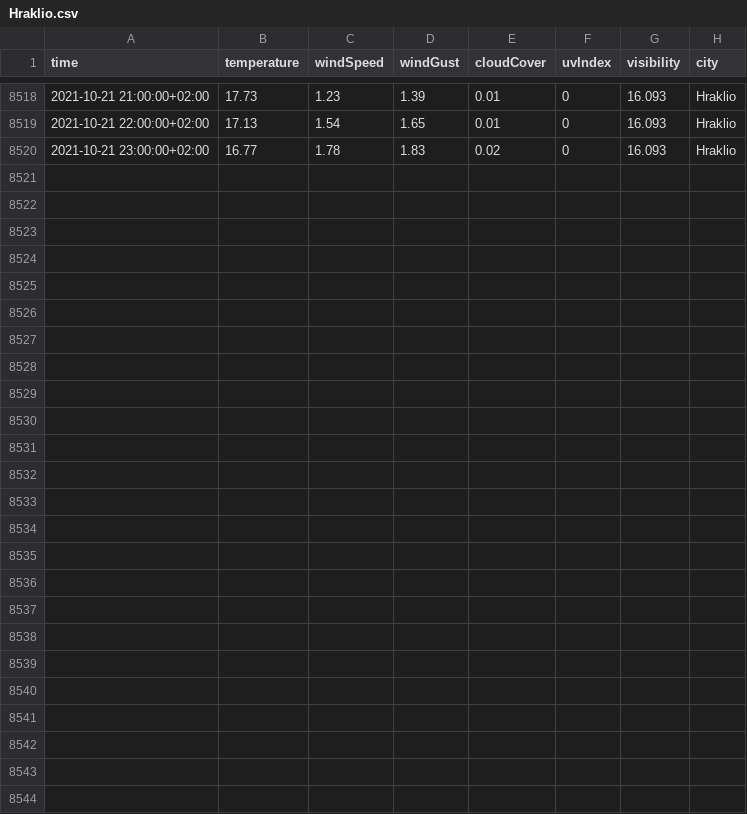
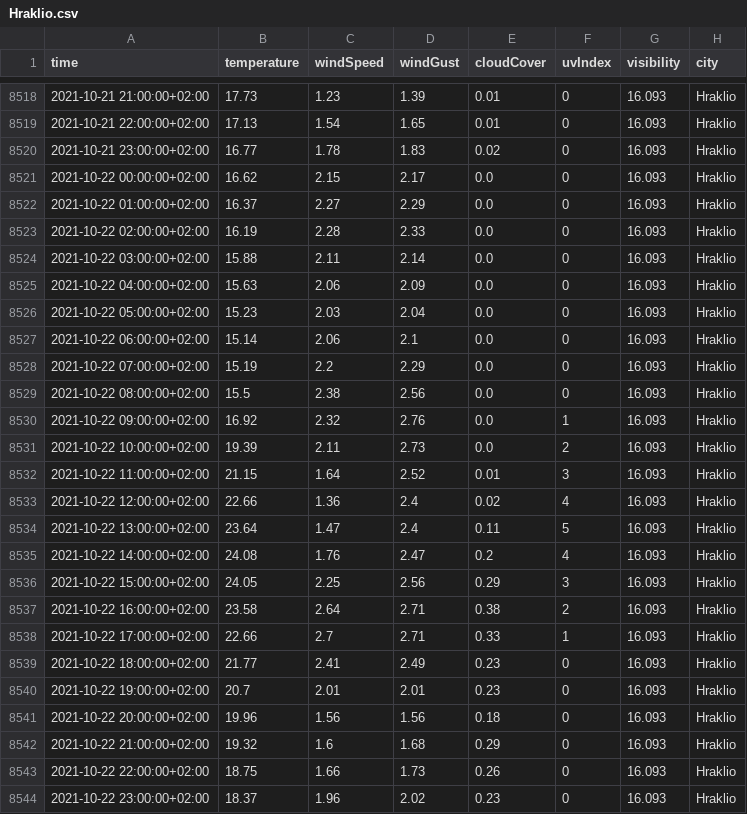
Before and after one commit to ThanosPourikis/Thesis, a CSV file: datasets/weather_data/Hraklio.csv, drawn as a sheet; only a part is shown, gaps mark what is left out; the diff names each change by its address in the sheet, - before the commit and + after, or states it on an @@ line.

```diff
--- a/datasets/weather_data/Hraklio.csv
+++ b/datasets/weather_data/Hraklio.csv
+row 8521: 2021-10-22 00:00:00+02:00 | 16.62 | 2.15 | 2.17 | 0.0 | 0 | 16.093 | Hraklio
+row 8522: 2021-10-22 01:00:00+02:00 | 16.37 | 2.27 | 2.29 | 0.0 | 0 | 16.093 | Hraklio
+row 8523: 2021-10-22 02:00:00+02:00 | 16.19 | 2.28 | 2.33 | 0.0 | 0 | 16.093 | Hraklio
+row 8524: 2021-10-22 03:00:00+02:00 | 15.88 | 2.11 | 2.14 | 0.0 | 0 | 16.093 | Hraklio
+row 8525: 2021-10-22 04:00:00+02:00 | 15.63 | 2.06 | 2.09 | 0.0 | 0 | 16.093 | Hraklio
+row 8526: 2021-10-22 05:00:00+02:00 | 15.23 | 2.03 | 2.04 | 0.0 | 0 | 16.093 | Hraklio
+row 8527: 2021-10-22 06:00:00+02:00 | 15.14 | 2.06 | 2.1 | 0.0 | 0 | 16.093 | Hraklio
+row 8528: 2021-10-22 07:00:00+02:00 | 15.19 | 2.2 | 2.29 | 0.0 | 0 | 16.093 | Hraklio
+row 8529: 2021-10-22 08:00:00+02:00 | 15.5 | 2.38 | 2.56 | 0.0 | 0 | 16.093 | Hraklio
+row 8530: 2021-10-22 09:00:00+02:00 | 16.92 | 2.32 | 2.76 | 0.0 | 1 | 16.093 | Hraklio
+row 8531: 2021-10-22 10:00:00+02:00 | 19.39 | 2.11 | 2.73 | 0.0 | 2 | 16.093 | Hraklio
+row 8532: 2021-10-22 11:00:00+02:00 | 21.15 | 1.64 | 2.52 | 0.01 | 3 | 16.093 | Hraklio
+row 8533: 2021-10-22 12:00:00+02:00 | 22.66 | 1.36 | 2.4 | 0.02 | 4 | 16.093 | Hraklio
+row 8534: 2021-10-22 13:00:00+02:00 | 23.64 | 1.47 | 2.4 | 0.11 | 5 | 16.093 | Hraklio
+row 8535: 2021-10-22 14:00:00+02:00 | 24.08 | 1.76 | 2.47 | 0.2 | 4 | 16.093 | Hraklio
+row 8536: 2021-10-22 15:00:00+02:00 | 24.05 | 2.25 | 2.56 | 0.29 | 3 | 16.093 | Hraklio
+row 8537: 2021-10-22 16:00:00+02:00 | 23.58 | 2.64 | 2.71 | 0.38 | 2 | 16.093 | Hraklio
+row 8538: 2021-10-22 17:00:00+02:00 | 22.66 | 2.7 | 2.71 | 0.33 | 1 | 16.093 | Hraklio
+row 8539: 2021-10-22 18:00:00+02:00 | 21.77 | 2.41 | 2.49 | 0.23 | 0 | 16.093 | Hraklio
+row 8540: 2021-10-22 19:00:00+02:00 | 20.7 | 2.01 | 2.01 | 0.23 | 0 | 16.093 | Hraklio
+row 8541: 2021-10-22 20:00:00+02:00 | 19.96 | 1.56 | 1.56 | 0.18 | 0 | 16.093 | Hraklio
+row 8542: 2021-10-22 21:00:00+02:00 | 19.32 | 1.6 | 1.68 | 0.29 | 0 | 16.093 | Hraklio
+row 8543: 2021-10-22 22:00:00+02:00 | 18.75 | 1.66 | 1.73 | 0.26 | 0 | 16.093 | Hraklio
+row 8544: 2021-10-22 23:00:00+02:00 | 18.37 | 1.96 | 2.02 | 0.23 | 0 | 16.093 | Hraklio
```
Also changed, not shown: datasets/weather_data/Athens.csv, datasets/weather_data/Larissa.csv, 12 other files.
